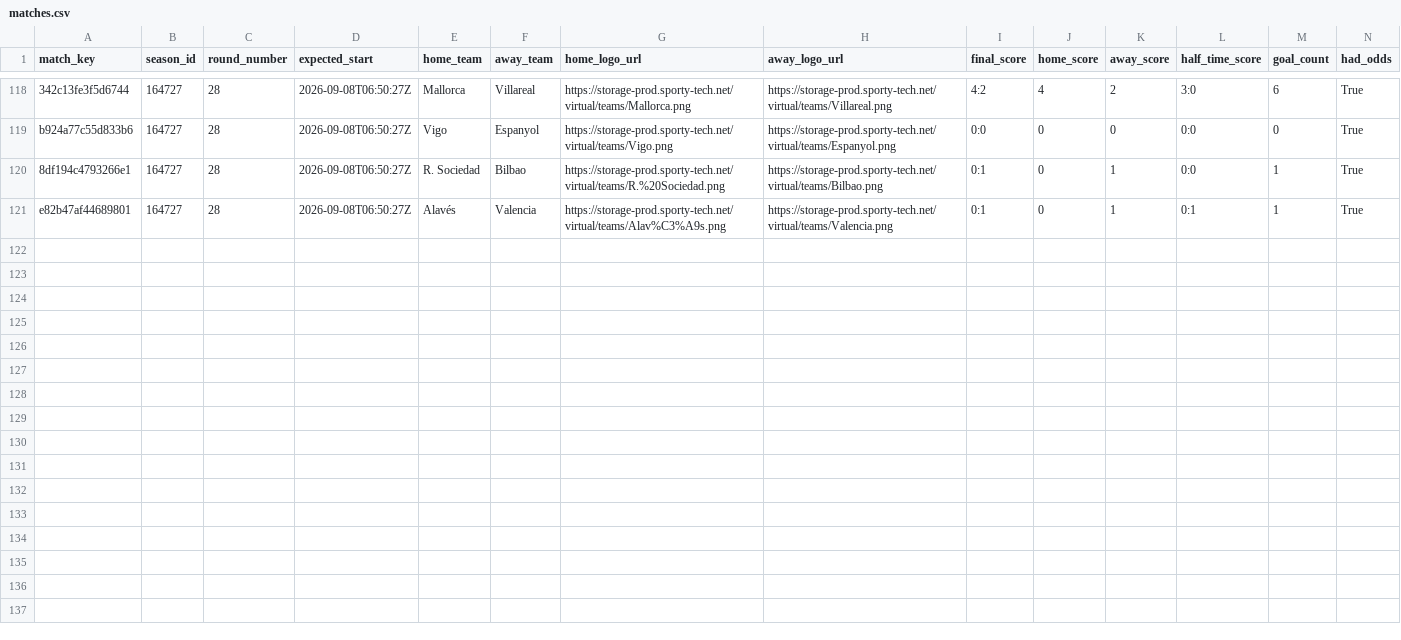
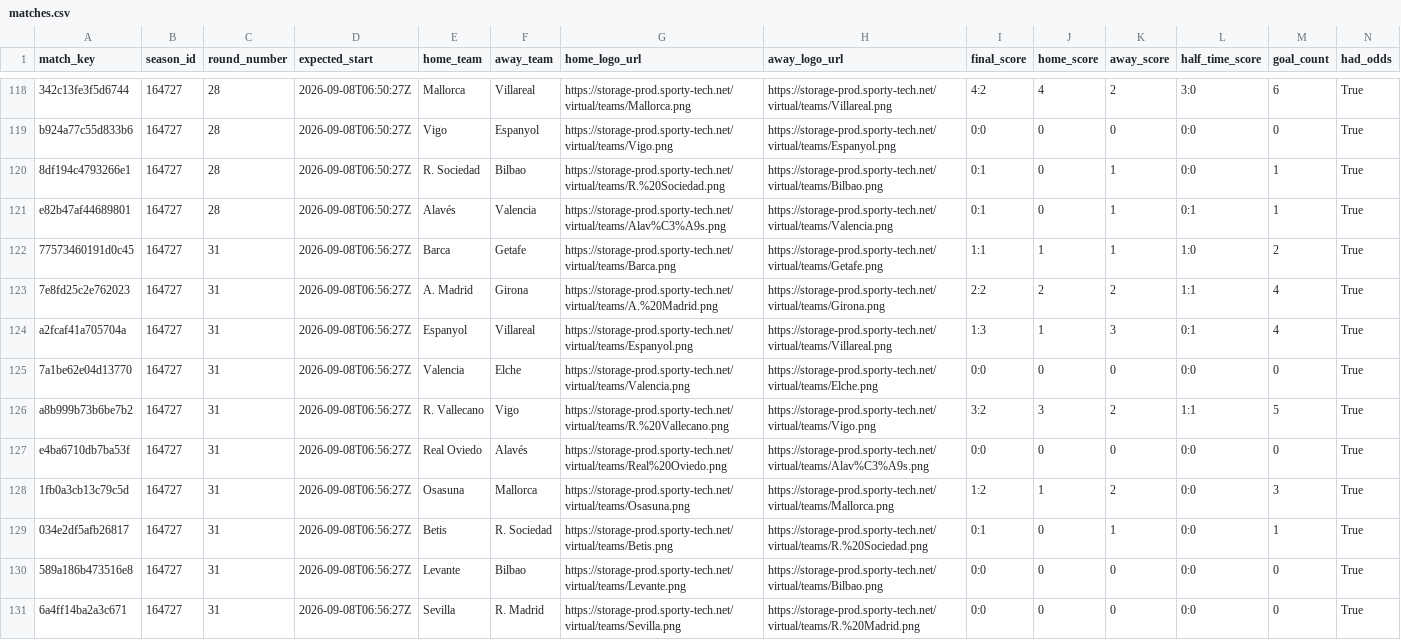
Before and after one commit to michaeldiary77-sys/virtual-leagues-collector, a CSV file: data/8037_spanish-league/matches.csv, drawn as a sheet; only a part is shown, gaps mark what is left out; rows hold the shown columns only; the diff names each change by its address in the sheet, - before the commit and + after, or states it on an @@ line.

```diff
--- a/data/8037_spanish-league/matches.csv
+++ b/data/8037_spanish-league/matches.csv
+row 122: 77573460191d0c45 | 164727 | 31 | 2026-09-08T06:56:27Z | Barca | Getafe | https://storage-prod.sporty-tech.net/virtual/teams/Barca.png | https://storage-prod.sporty-tech.net/virtual/teams/Getafe.png | 1:1 | 1 | 1 | 1:0 | 2 | True
+row 123: 7e8fd25c2e762023 | 164727 | 31 | 2026-09-08T06:56:27Z | A. Madrid | Girona | https://storage-prod.sporty-tech.net/virtual/teams/A.%20Madrid.png | https://storage-prod.sporty-tech.net/virtual/teams/Girona.png | 2:2 | 2 | 2 | 1:1 | 4 | True
+row 124: a2fcaf41a705704a | 164727 | 31 | 2026-09-08T06:56:27Z | Espanyol | Villareal | https://storage-prod.sporty-tech.net/virtual/teams/Espanyol.png | https://storage-prod.sporty-tech.net/virtual/teams/Villareal.png | 1:3 | 1 | 3 | 0:1 | 4 | True
+row 125: 7a1be62e04d13770 | 164727 | 31 | 2026-09-08T06:56:27Z | Valencia | Elche | https://storage-prod.sporty-tech.net/virtual/teams/Valencia.png | https://storage-prod.sporty-tech.net/virtual/teams/Elche.png | 0:0 | 0 | 0 | 0:0 | 0 | True
+row 126: a8b999b73b6be7b2 | 164727 | 31 | 2026-09-08T06:56:27Z | R. Vallecano | Vigo | https://storage-prod.sporty-tech.net/virtual/teams/R.%20Vallecano.png | https://storage-prod.sporty-tech.net/virtual/teams/Vigo.png | 3:2 | 3 | 2 | 1:1 | 5 | True
+row 127: e4ba6710db7ba53f | 164727 | 31 | 2026-09-08T06:56:27Z | Real Oviedo | Alavés | https://storage-prod.sporty-tech.net/virtual/teams/Real%20Oviedo.png | https://storage-prod.sporty-tech.net/virtual/teams/Alav%C3%A9s.png | 0:0 | 0 | 0 | 0:0 | 0 | True
+row 128: 1fb0a3cb13c79c5d | 164727 | 31 | 2026-09-08T06:56:27Z | Osasuna | Mallorca | https://storage-prod.sporty-tech.net/virtual/teams/Osasuna.png | https://storage-prod.sporty-tech.net/virtual/teams/Mallorca.png | 1:2 | 1 | 2 | 0:0 | 3 | True
+row 129: 034e2df5afb26817 | 164727 | 31 | 2026-09-08T06:56:27Z | Betis | R. Sociedad | https://storage-prod.sporty-tech.net/virtual/teams/Betis.png | https://storage-prod.sporty-tech.net/virtual/teams/R.%20Sociedad.png | 0:1 | 0 | 1 | 0:0 | 1 | True
+row 130: 589a186b473516e8 | 164727 | 31 | 2026-09-08T06:56:27Z | Levante | Bilbao | https://storage-prod.sporty-tech.net/virtual/teams/Levante.png | https://storage-prod.sporty-tech.net/virtual/teams/Bilbao.png | 0:0 | 0 | 0 | 0:0 | 0 | True
+row 131: 6a4ff14ba2a3c671 | 164727 | 31 | 2026-09-08T06:56:27Z | Sevilla | R. Madrid | https://storage-prod.sporty-tech.net/virtual/teams/Sevilla.png | https://storage-prod.sporty-tech.net/virtual/teams/R.%20Madrid.png | 0:0 | 0 | 0 | 0:0 | 0 | True
```
Also changed, not shown: data/8035_english-league/matches.csv, data/8036_italian-league/matches.csv, 39 other files.
